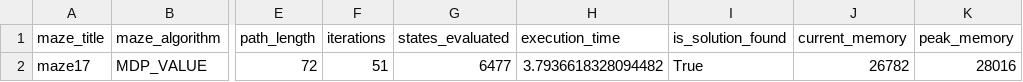
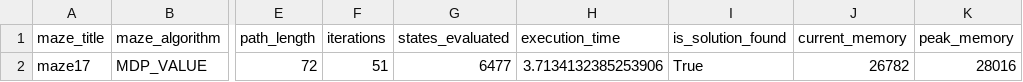
Before and after one commit to prkaaviya/TCD-Artificial-Intelligence-A1, a CSV file: results/metrics/maze17_MDP_VALUE_metrics.csv, drawn as a sheet; only a part is shown, gaps mark what is left out; the diff names each change by its address in the sheet, - before the commit and + after, or states it on an @@ line.

```diff
--- a/results/metrics/maze17_MDP_VALUE_metrics.csv
+++ b/results/metrics/maze17_MDP_VALUE_metrics.csv
-H2 (execution_time): 3.7936618328094482
+H2 (execution_time): 3.7134132385253906
```
Also changed, not shown: results/metrics/maze15_MDP_VALUE_metrics.csv, results/metrics/maze21_MDP_VALUE_metrics.csv, 12 other files.
